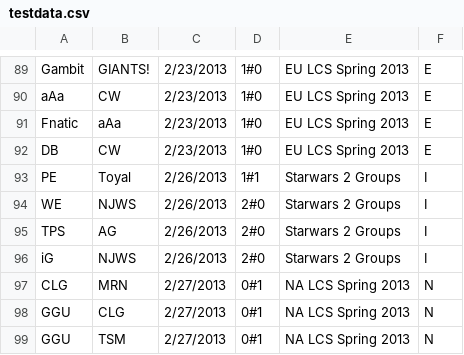
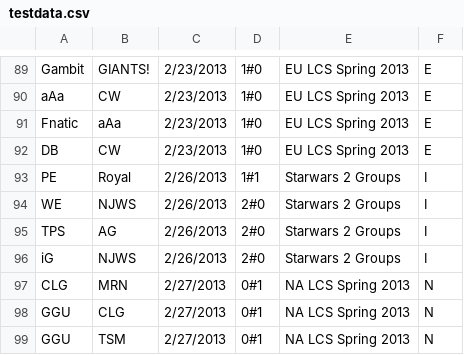
Before and after one commit to dseif/lol-elo, a CSV file: migrations/testdata.csv, drawn as a sheet; only a part is shown, gaps mark what is left out.

```diff
--- a/migrations/testdata.csv
+++ b/migrations/testdata.csv
@@ -92,3 +92,3 @@ Fnatic,aAa,2/23/2013,1#0,EU LCS Spring 2013,E
 DB,CW,2/23/2013,1#0,EU LCS Spring 2013,E
-PE,Toyal,2/26/2013,1#1,Starwars 2 Groups,I
+PE,Royal,2/26/2013,1#1,Starwars 2 Groups,I
 WE,NJWS,2/26/2013,2#0,Starwars 2 Groups,I
```
Also changed, not shown: 4 other files.
